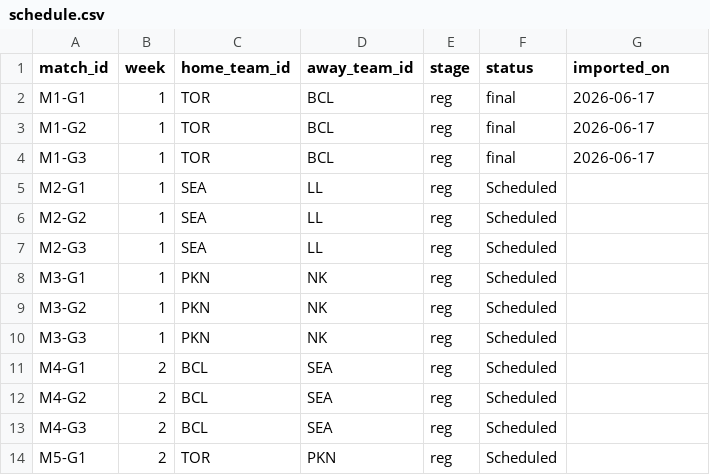
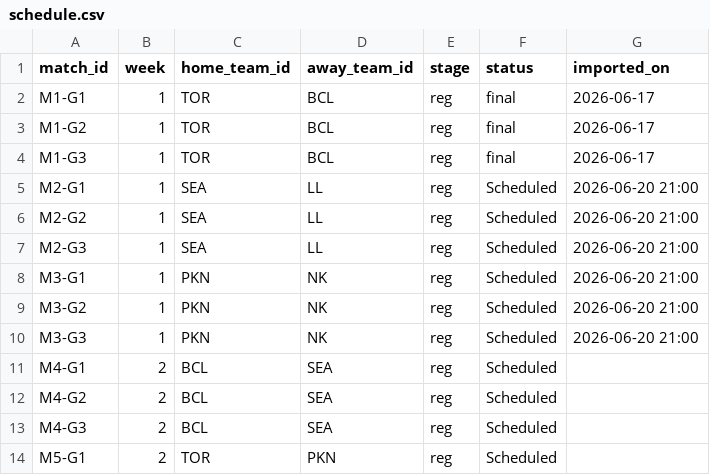
Before and after one commit to SundinWCPL/WCPL, a CSV file: data/S3/D1/schedule.csv, drawn as a sheet; only a part is shown.

Commit message:
actual scheduled times

```diff
--- a/data/S3/D1/schedule.csv
+++ b/data/S3/D1/schedule.csv
@@ -4,8 +4,8 @@ M1-G2,1,TOR,BCL,reg,final,2026-06-17
 M1-G3,1,TOR,BCL,reg,final,2026-06-17
-M2-G1,1,SEA,LL,reg,Scheduled,
-M2-G2,1,SEA,LL,reg,Scheduled,
-M2-G3,1,SEA,LL,reg,Scheduled,
-M3-G1,1,PKN,NK,reg,Scheduled,
-M3-G2,1,PKN,NK,reg,Scheduled,
-M3-G3,1,PKN,NK,reg,Scheduled,
+M2-G1,1,SEA,LL,reg,Scheduled,2026-06-20 21:00
+M2-G2,1,SEA,LL,reg,Scheduled,2026-06-20 21:00
+M2-G3,1,SEA,LL,reg,Scheduled,2026-06-20 21:00
+M3-G1,1,PKN,NK,reg,Scheduled,2026-06-20 21:00
+M3-G2,1,PKN,NK,reg,Scheduled,2026-06-20 21:00
+M3-G3,1,PKN,NK,reg,Scheduled,2026-06-20 21:00
 M4-G1,2,BCL,SEA,reg,Scheduled,
```
Also changed, not shown: data/S3/D2/schedule.csv, 2 other files.
